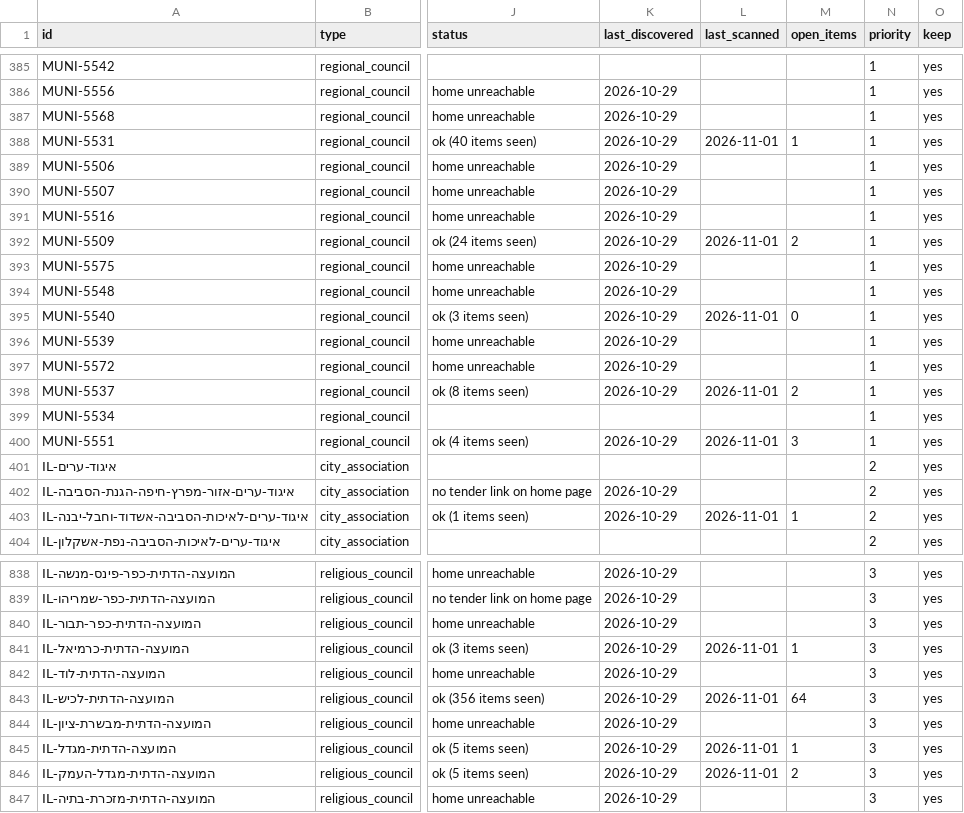
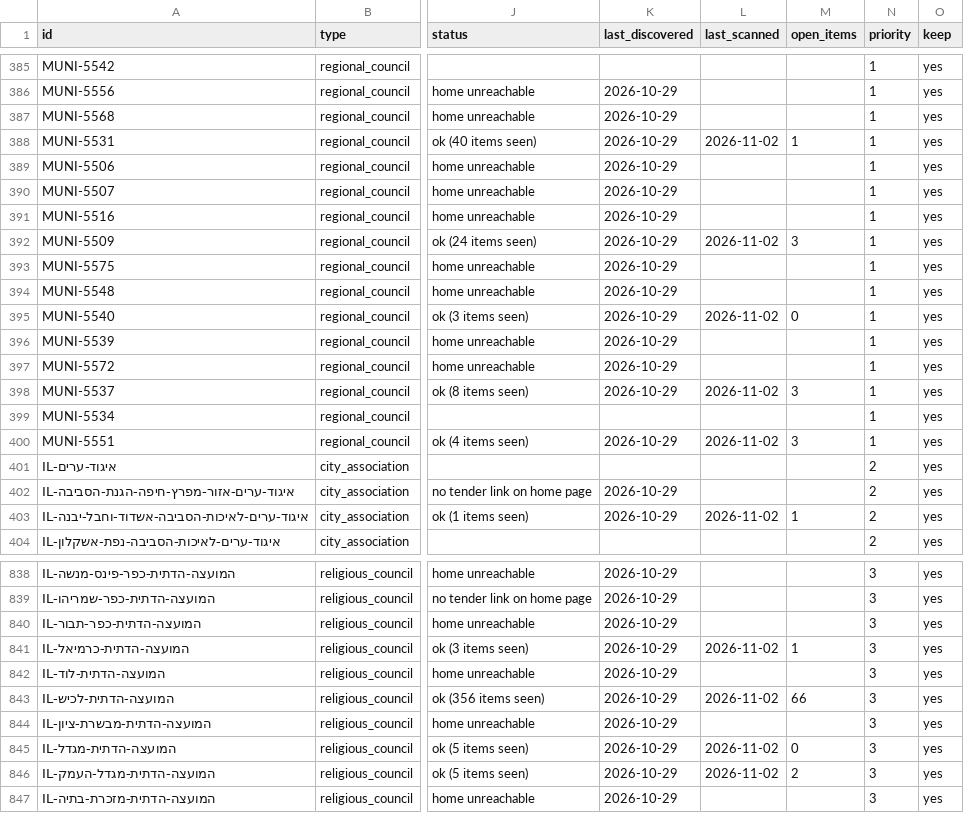
Before and after one commit to etaram/commodity-feeder, a CSV file: data/israel/bodies.csv, drawn as a sheet; only a part is shown, gaps mark what is left out; the diff covers the shown part only; the diff names each change by its address in the sheet, - before the commit and + after, or states it on an @@ line.

```diff
--- a/data/israel/bodies.csv
+++ b/data/israel/bodies.csv
-L388 (last_scanned): 2026-11-01
+L388 (last_scanned): 2026-11-02
-L392 (last_scanned): 2026-11-01
+L392 (last_scanned): 2026-11-02
-M392 (open_items): 2
+M392 (open_items): 3
-L395 (last_scanned): 2026-11-01
+L395 (last_scanned): 2026-11-02
-L398 (last_scanned): 2026-11-01
+L398 (last_scanned): 2026-11-02
-M398 (open_items): 2
+M398 (open_items): 3
-L400 (last_scanned): 2026-11-01
+L400 (last_scanned): 2026-11-02
-L403 (last_scanned): 2026-11-01
+L403 (last_scanned): 2026-11-02
-L841 (last_scanned): 2026-11-01
+L841 (last_scanned): 2026-11-02
-L843 (last_scanned): 2026-11-01
+L843 (last_scanned): 2026-11-02
-M843 (open_items): 64
+M843 (open_items): 66
-L845:L846 (last_scanned): 2026-11-01
+L845:L846 (last_scanned): 2026-11-02
-M845 (open_items): 1
+M845 (open_items): 0
```
Also changed, not shown: 158 edited cells elsewhere in this file, data/israel/items.csv, 2 other files.
